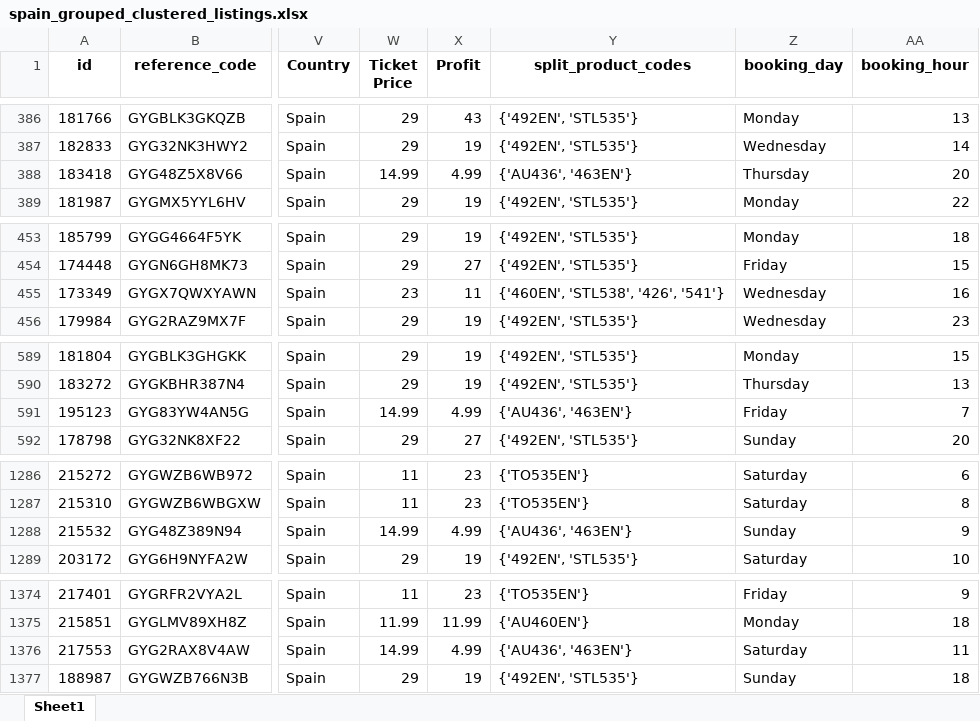
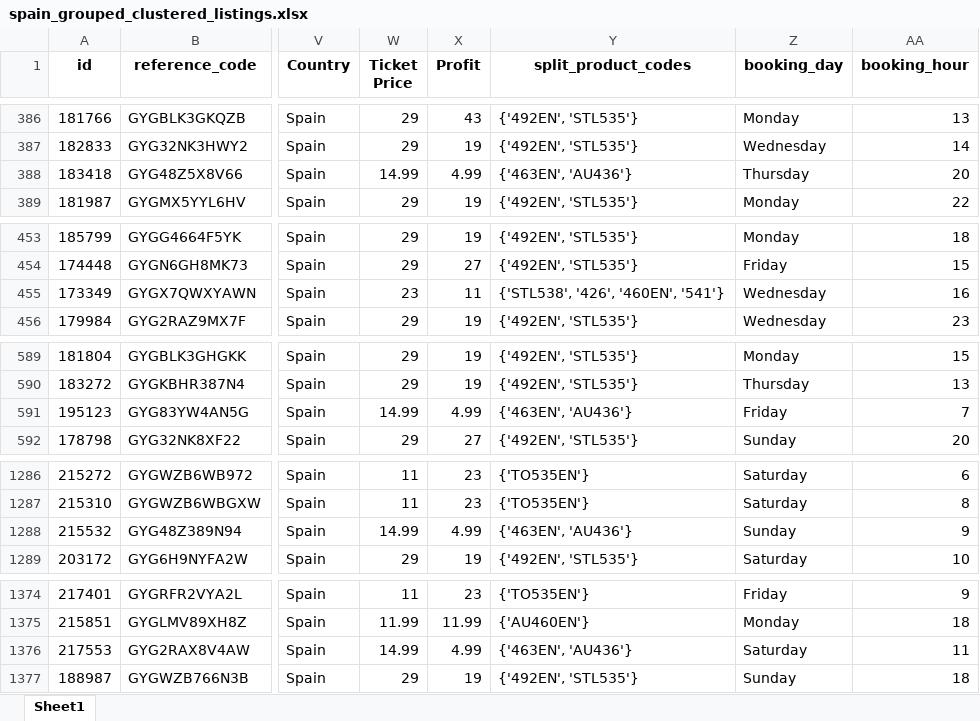
Before and after one commit to steve12512/E-Commerce-Data-Analysis-Project, an Excel workbook: clusters/spain_grouped_clustered_listings.xlsx, sheet Sheet1, drawn as a sheet; only a part is shown, gaps mark what is left out; values as stored, in another font and other column widths than the file's, no borders; the diff covers the shown part only; the diff names each change by its address in the sheet, - before the commit and + after, or states it on an @@ line.

```diff
--- a/clusters/spain_grouped_clustered_listings.xlsx (sheet Sheet1)
+++ b/clusters/spain_grouped_clustered_listings.xlsx (sheet Sheet1)
-Y388 (split_product_codes): {'AU436', '463EN'}
+Y388 (split_product_codes): {'463EN', 'AU436'}
-Y455 (split_product_codes): {'460EN', 'STL538', '426', '541'}
+Y455 (split_product_codes): {'STL538', '426', '460EN', '541'}
-Y591 (split_product_codes): {'AU436', '463EN'}
+Y591 (split_product_codes): {'463EN', 'AU436'}
-Y1288 (split_product_codes): {'AU436', '463EN'}
+Y1288 (split_product_codes): {'463EN', 'AU436'}
-Y1376 (split_product_codes): {'AU436', '463EN'}
+Y1376 (split_product_codes): {'463EN', 'AU436'}
```
Also changed, not shown: 17 edited cells elsewhere in this sheet, clusters/greece_grouped_clustered_listings.xlsx, clusters/italy_grouped_clustered_listings.xlsx, 11 other files.
